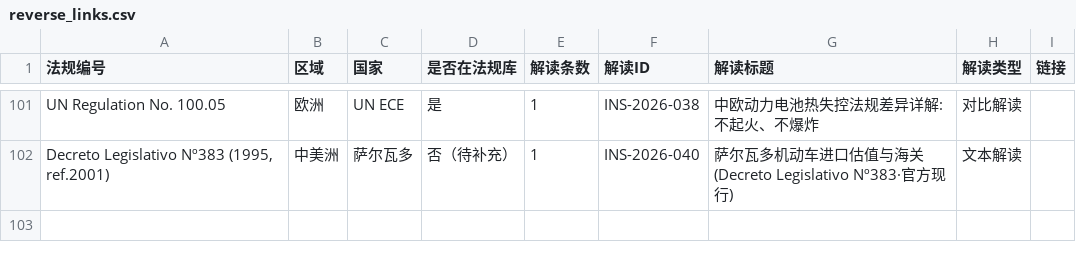
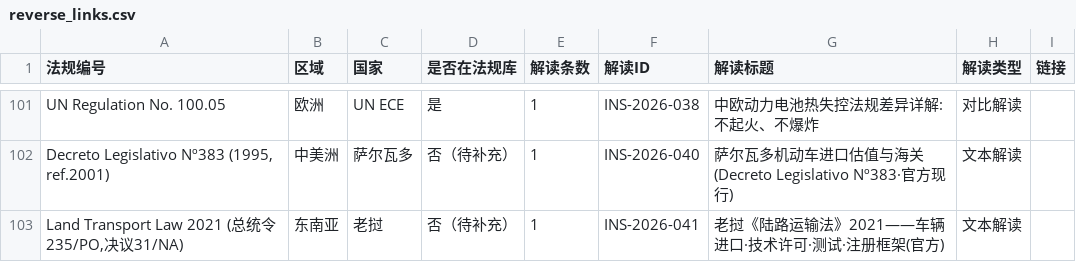
Before and after one commit to zhenghannah1228-boop/Auto-Reg-Monitor, a CSV file: kanban_system/output/reverse_links.csv, drawn as a sheet; only a part is shown, gaps mark what is left out; the diff names each change by its address in the sheet, - before the commit and + after, or states it on an @@ line.

```diff
--- a/kanban_system/output/reverse_links.csv
+++ b/kanban_system/output/reverse_links.csv
+row 103: Land Transport Law 2021 (总统令235/PO,决议31/NA) | 东南亚 | 老挝 | 否（待补充） | 1 | INS-2026-041 | 老挝《陆路运输法》2021——车辆进口·技术许可·测试·注册框架(官方) | 文本解读
```
Also changed, not shown: 5 other files.
